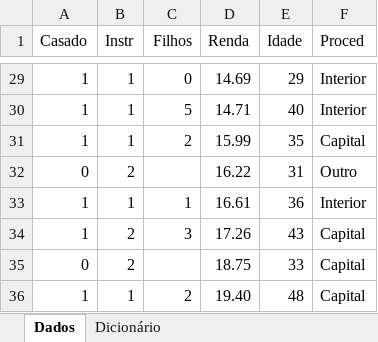
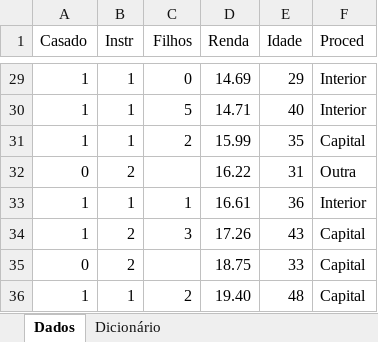
Before and after one commit to feliperafaelrm/Rcmdr, an Excel workbook: Bussab.xlsx, sheet Dados, drawn as a sheet; only a part is shown, gaps mark what is left out; values as stored, in another font and other column widths than the file's, no borders; the diff covers the shown part only; the diff names each change by its address in the sheet, - before the commit and + after, or states it on an @@ line.

```diff
--- a/Bussab.xlsx (sheet Dados)
+++ b/Bussab.xlsx (sheet Dados)
-F32 (Proced): Outro
+F32 (Proced): Outra
```
Also changed, not shown: 12 edited cells elsewhere in this sheet.
